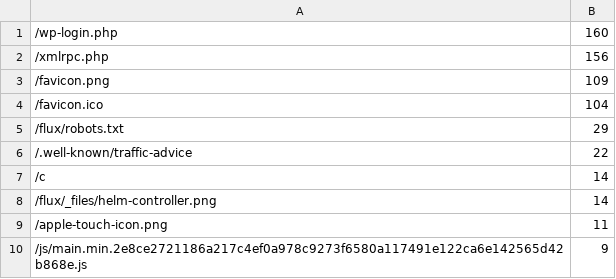
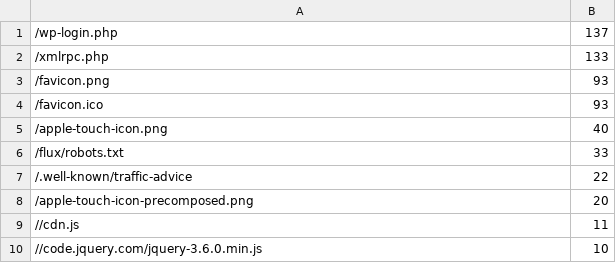
Before and after one commit to fluxcd/stats, a CSV file: not_found.csv, drawn as a sheet.

```diff
--- a/not_found.csv
+++ b/not_found.csv
@@ -1,10 +1,10 @@
-/wp-login.php,160
-/xmlrpc.php,156
-/favicon.png,109
-/favicon.ico,104
-/flux/robots.txt,29
+/wp-login.php,137
+/xmlrpc.php,133
+/favicon.png,93
+/favicon.ico,93
+/apple-touch-icon.png,40
+/flux/robots.txt,33
 /.well-known/traffic-advice,22
-/c,14
-/flux/_files/helm-controller.png,14
-/apple-touch-icon.png,11
-/js/main.min.2e8ce2721186a217c4ef0a978c9273f6580a117491e122ca6e142565d42b868e.js,9
+/apple-touch-icon-precomposed.png,20
+//cdn.js,11
+//code.jquery.com/jquery-3.6.0.min.js,10
```
Also changed, not shown: pages.csv, 4 other files.
